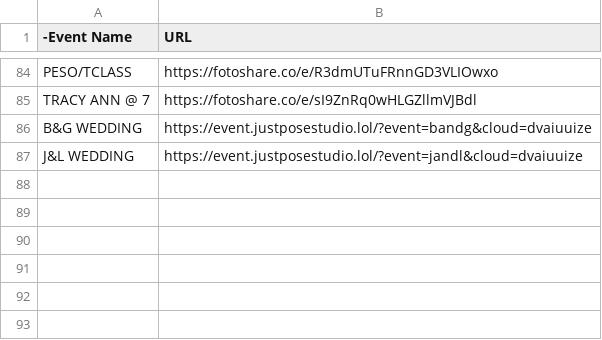
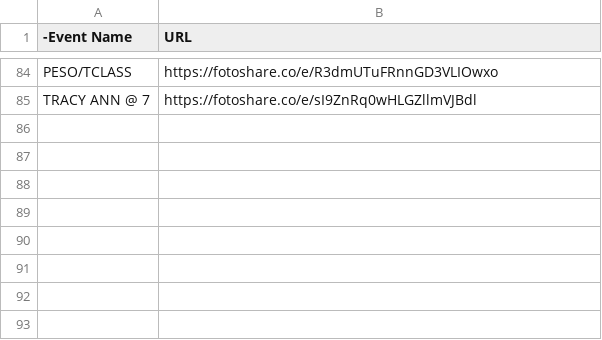
Before and after one commit to sirnichemotivation-rgb/events-landingpage, a CSV file: events.csv, drawn as a sheet; only a part is shown, gaps mark what is left out; the shorter side is filled out with more unchanged rows.

```diff
--- a/events.csv
+++ b/events.csv
@@ -85,5 +85,2 @@ PESO/TCLASS ,https://fotoshare.co/e/R3dmUTuFRnnGD3VLIOwxo
 TRACY ANN @ 7,https://fotoshare.co/e/sI9ZnRq0wHLGZllmVJBdl
-B&G WEDDING, https://event.justposestudio.lol/?event=bandg&cloud=dvaiuuize
-J&L WEDDING, https://event.justposestudio.lol/?event=jandl&cloud=dvaiuuize
-
 
```
